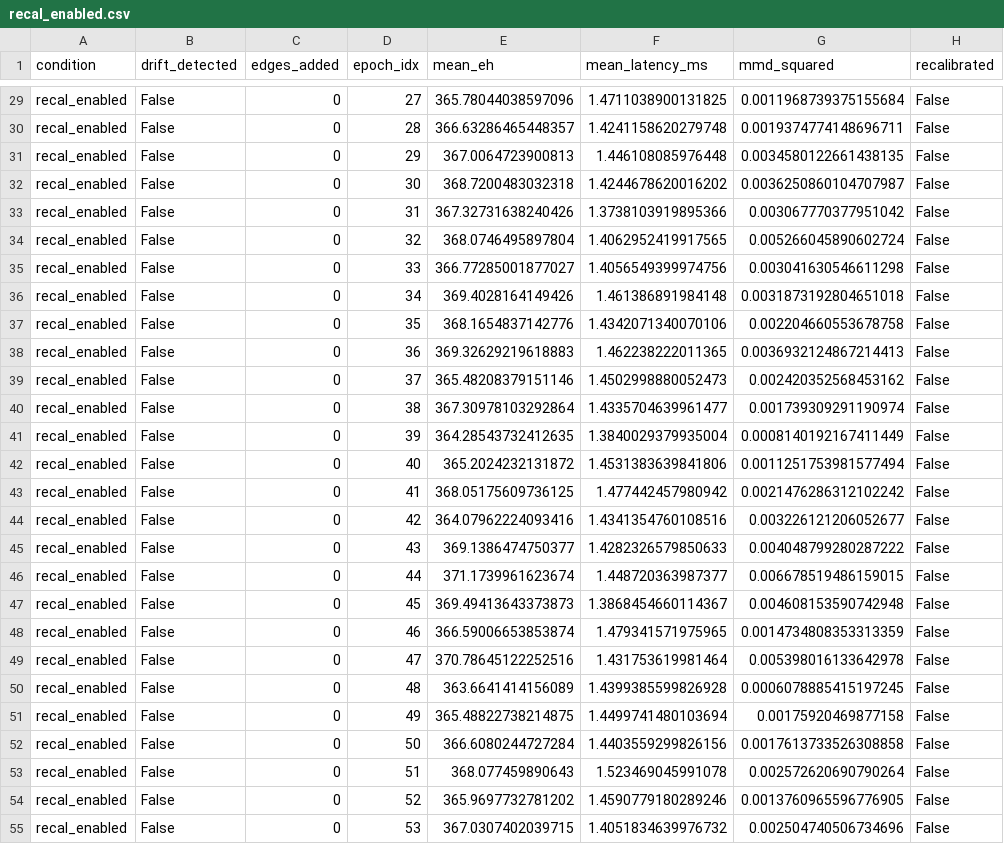
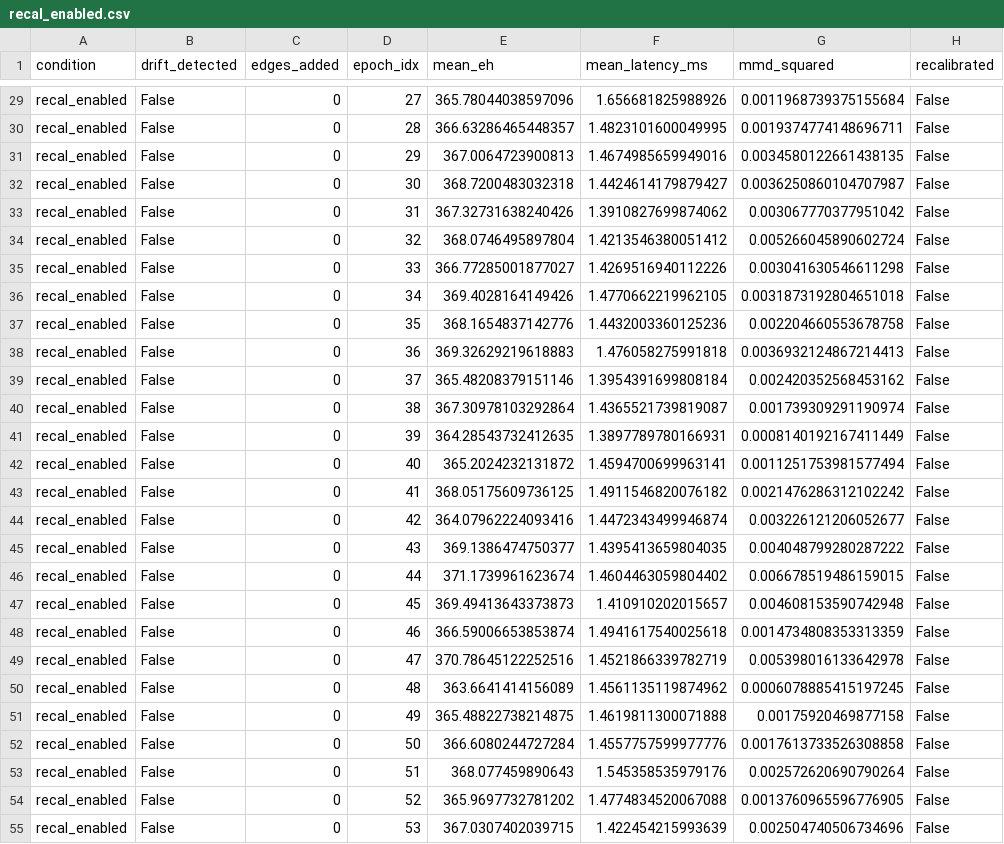
Before and after one commit to easchmann/hnswlib, a CSV file: experiments/11_recalibration/recal_enabled.csv, drawn as a sheet; only a part is shown, gaps mark what is left out; the diff covers the shown part only; the diff names each change by its address in the sheet, - before the commit and + after, or states it on an @@ line.

```diff
--- a/experiments/11_recalibration/recal_enabled.csv
+++ b/experiments/11_recalibration/recal_enabled.csv
-F29 (mean_latency_ms): 1.4711038900131825
+F29 (mean_latency_ms): 1.656681825988926
-F30 (mean_latency_ms): 1.4241158620279748
+F30 (mean_latency_ms): 1.4823101600049995
-F31 (mean_latency_ms): 1.446108085976448
+F31 (mean_latency_ms): 1.4674985659949016
-F32 (mean_latency_ms): 1.4244678620016202
+F32 (mean_latency_ms): 1.4424614179879427
-F33 (mean_latency_ms): 1.3738103919895366
+F33 (mean_latency_ms): 1.3910827699874062
-F34 (mean_latency_ms): 1.4062952419917565
+F34 (mean_latency_ms): 1.4213546380051412
-F35 (mean_latency_ms): 1.4056549399974756
+F35 (mean_latency_ms): 1.4269516940112226
-F36 (mean_latency_ms): 1.461386891984148
+F36 (mean_latency_ms): 1.4770662219962105
-F37 (mean_latency_ms): 1.4342071340070106
+F37 (mean_latency_ms): 1.4432003360125236
-F38 (mean_latency_ms): 1.462238222011365
+F38 (mean_latency_ms): 1.476058275991818
-F39 (mean_latency_ms): 1.4502998880052473
+F39 (mean_latency_ms): 1.3954391699808184
-F40 (mean_latency_ms): 1.4335704639961477
+F40 (mean_latency_ms): 1.4365521739819087
-F41 (mean_latency_ms): 1.3840029379935004
+F41 (mean_latency_ms): 1.3897789780166931
-F42 (mean_latency_ms): 1.4531383639841806
+F42 (mean_latency_ms): 1.4594700699963141
-F43 (mean_latency_ms): 1.477442457980942
+F43 (mean_latency_ms): 1.4911546820076182
-F44 (mean_latency_ms): 1.4341354760108516
+F44 (mean_latency_ms): 1.4472343499946874
-F45 (mean_latency_ms): 1.4282326579850633
+F45 (mean_latency_ms): 1.4395413659804035
-F46 (mean_latency_ms): 1.448720363987377
+F46 (mean_latency_ms): 1.4604463059804402
-F47 (mean_latency_ms): 1.3868454660114367
+F47 (mean_latency_ms): 1.410910202015657
-F48 (mean_latency_ms): 1.479341571975965
+F48 (mean_latency_ms): 1.4941617540025618
-F49 (mean_latency_ms): 1.431753619981464
+F49 (mean_latency_ms): 1.4521866339782719
-F50 (mean_latency_ms): 1.4399385599826928
+F50 (mean_latency_ms): 1.4561135119874962
-F51 (mean_latency_ms): 1.4499741480103694
+F51 (mean_latency_ms): 1.4619811300071888
-F52 (mean_latency_ms): 1.4403559299826156
+F52 (mean_latency_ms): 1.4557757599977776
-F53 (mean_latency_ms): 1.523469045991078
+F53 (mean_latency_ms): 1.545358535979176
-F54 (mean_latency_ms): 1.4590779180289246
+F54 (mean_latency_ms): 1.4774834520067088
-F55 (mean_latency_ms): 1.4051834639976732
+F55 (mean_latency_ms): 1.422454215993639
```
Also changed, not shown: 33 edited cells elsewhere in this file, experiments/11_recalibration/recal_disabled.csv, 12 other files.
